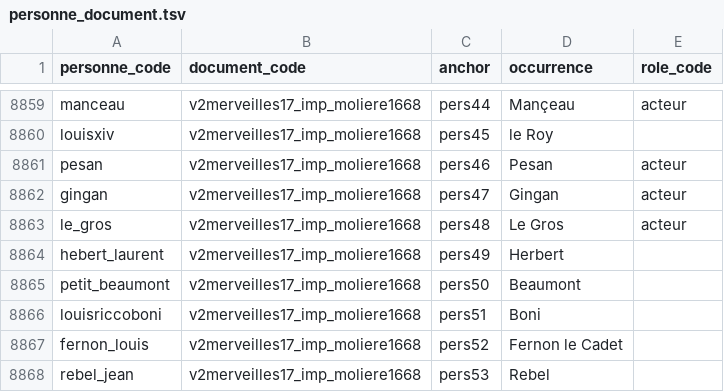
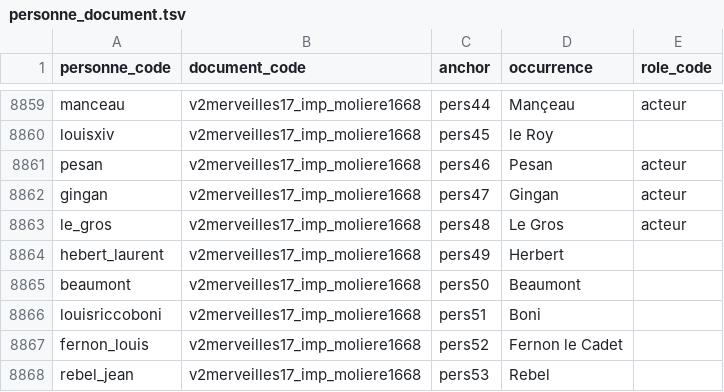
Before and after one commit to fetes17/merveilles17, a TSV file: site/data/personne_document.tsv, drawn as a sheet; only a part is shown, gaps mark what is left out.

```diff
--- a/site/data/personne_document.tsv
+++ b/site/data/personne_document.tsv
@@ -8864,3 +8864,3 @@ le_gros	v2merveilles17_imp_moliere1668	pers48	Le Gros	acteur
 hebert_laurent	v2merveilles17_imp_moliere1668	pers49	Herbert	
-petit_beaumont	v2merveilles17_imp_moliere1668	pers50	Beaumont	
+beaumont	v2merveilles17_imp_moliere1668	pers50	Beaumont	
 louisriccoboni	v2merveilles17_imp_moliere1668	pers51	Boni	
```
Also changed, not shown: 5 other files.
